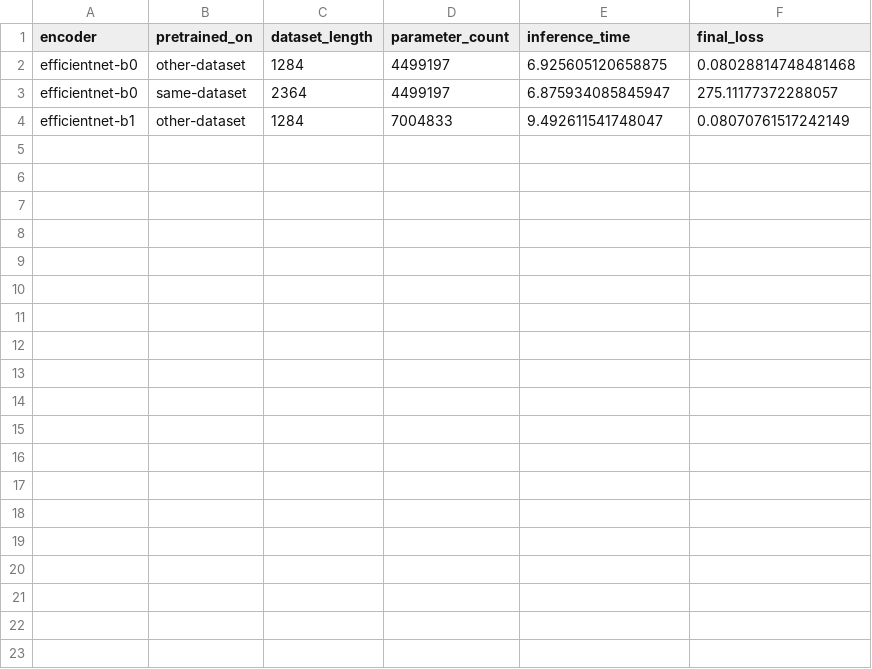
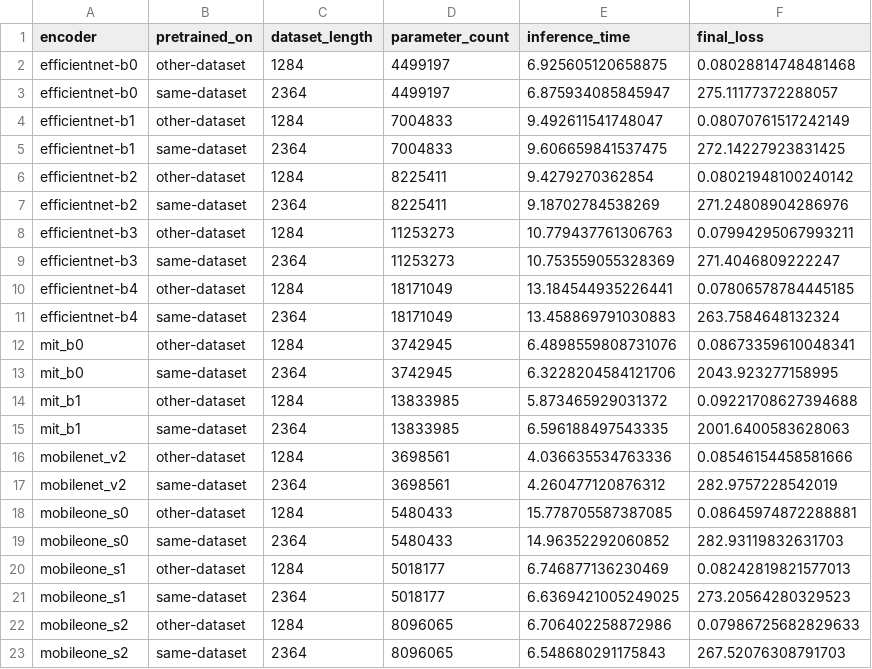
Before and after one commit to Arueris/Segmentation, a CSV file: logs/encoder_pretraining_summary.csv, drawn as a sheet; only a part is shown; the diff covers the shown part only.

```diff
--- a/logs/encoder_pretraining_summary.csv
+++ b/logs/encoder_pretraining_summary.csv
@@ -4 +4,20 @@ efficientnet-b0,same-dataset,2364,4499197,6.875934085845947,275.11177372288057
 efficientnet-b1,other-dataset,1284,7004833,9.492611541748047,0.08070761517242149
+efficientnet-b1,same-dataset,2364,7004833,9.606659841537475,272.14227923831425
+efficientnet-b2,other-dataset,1284,8225411,9.4279270362854,0.08021948100240142
+efficientnet-b2,same-dataset,2364,8225411,9.18702784538269,271.24808904286976
+efficientnet-b3,other-dataset,1284,11253273,10.779437761306763,0.07994295067993211
+efficientnet-b3,same-dataset,2364,11253273,10.753559055328369,271.4046809222247
+efficientnet-b4,other-dataset,1284,18171049,13.184544935226441,0.07806578784445185
+efficientnet-b4,same-dataset,2364,18171049,13.458869791030883,263.7584648132324
+mit_b0,other-dataset,1284,3742945,6.4898559808731076,0.08673359610048341
+mit_b0,same-dataset,2364,3742945,6.3228204584121706,2043.923277158995
+mit_b1,other-dataset,1284,13833985,5.873465929031372,0.09221708627394688
+mit_b1,same-dataset,2364,13833985,6.596188497543335,2001.6400583628063
+mobilenet_v2,other-dataset,1284,3698561,4.036635534763336,0.08546154458581666
+mobilenet_v2,same-dataset,2364,3698561,4.260477120876312,282.9757228542019
+mobileone_s0,other-dataset,1284,5480433,15.778705587387085,0.08645974872288881
+mobileone_s0,same-dataset,2364,5480433,14.96352292060852,282.93119832631703
+mobileone_s1,other-dataset,1284,5018177,6.746877136230469,0.08242819821577013
+mobileone_s1,same-dataset,2364,5018177,6.6369421005249025,273.20564280329523
+mobileone_s2,other-dataset,1284,8096065,6.706402258872986,0.07986725682829633
+mobileone_s2,same-dataset,2364,8096065,6.548680291175843,267.52076308791703
```
Also changed, not shown: 14 added rows elsewhere in this file, 2 other files.
